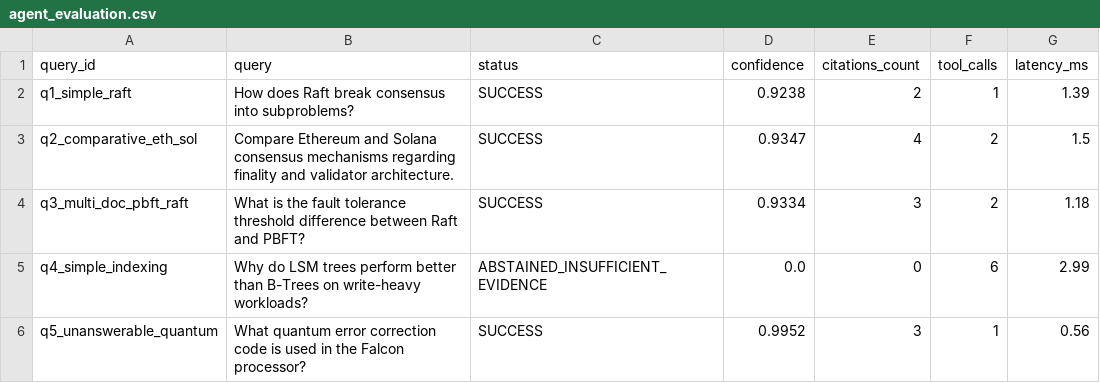
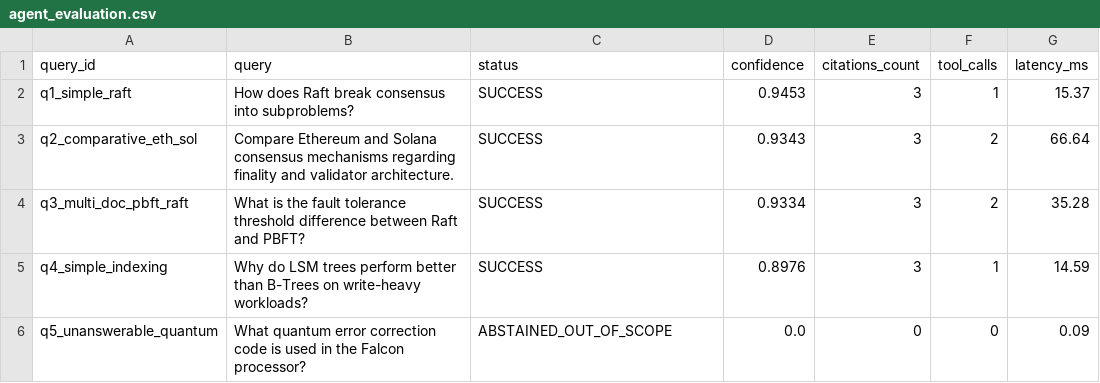
Before and after one commit to MokuLakshithReddy/agentic-rag-engine, a CSV file: reports/agent_evaluation.csv, drawn as a sheet.

```diff
--- a/reports/agent_evaluation.csv
+++ b/reports/agent_evaluation.csv
@@ -1,6 +1,6 @@
 query_id,query,status,confidence,citations_count,tool_calls,latency_ms
-q1_simple_raft,How does Raft break consensus into subproblems?,SUCCESS,0.9238,2,1,1.39
-q2_comparative_eth_sol,Compare Ethereum and Solana consensus mechanisms regarding finality and validator architecture.,SUCCESS,0.9347,4,2,1.5
-q3_multi_doc_pbft_raft,What is the fault tolerance threshold difference between Raft and PBFT?,SUCCESS,0.9334,3,2,1.18
-q4_simple_indexing,Why do LSM trees perform better than B-Trees on write-heavy workloads?,ABSTAINED_INSUFFICIENT_EVIDENCE,0.0,0,6,2.99
-q5_unanswerable_quantum,What quantum error correction code is used in the Falcon processor?,SUCCESS,0.9952,3,1,0.56
+q1_simple_raft,How does Raft break consensus into subproblems?,SUCCESS,0.9453,3,1,15.37
+q2_comparative_eth_sol,Compare Ethereum and Solana consensus mechanisms regarding finality and validator architecture.,SUCCESS,0.9343,3,2,66.64
+q3_multi_doc_pbft_raft,What is the fault tolerance threshold difference between Raft and PBFT?,SUCCESS,0.9334,3,2,35.28
+q4_simple_indexing,Why do LSM trees perform better than B-Trees on write-heavy workloads?,SUCCESS,0.8976,3,1,14.59
+q5_unanswerable_quantum,What quantum error correction code is used in the Falcon processor?,ABSTAINED_OUT_OF_SCOPE,0.0,0,0,0.09
```
Also changed, not shown: reports/baseline_comparison.csv, 23 other files.
